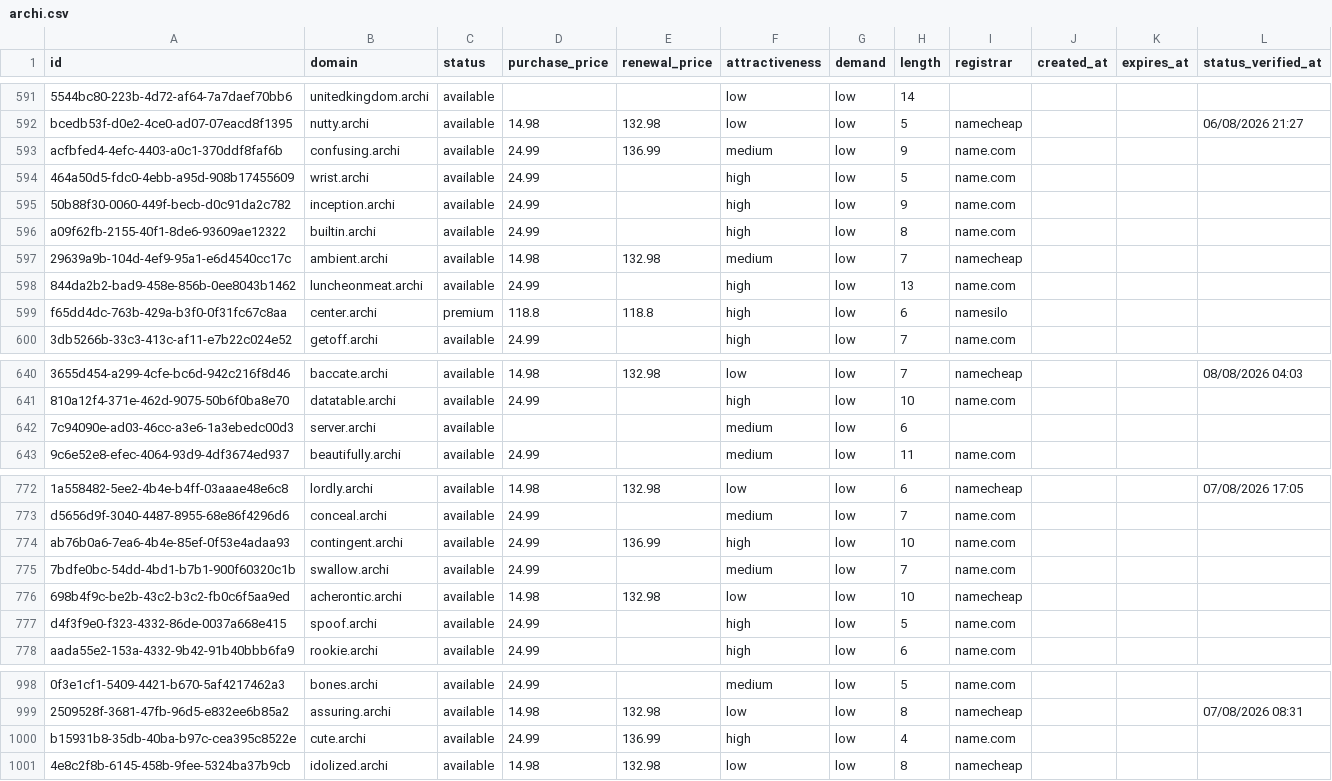
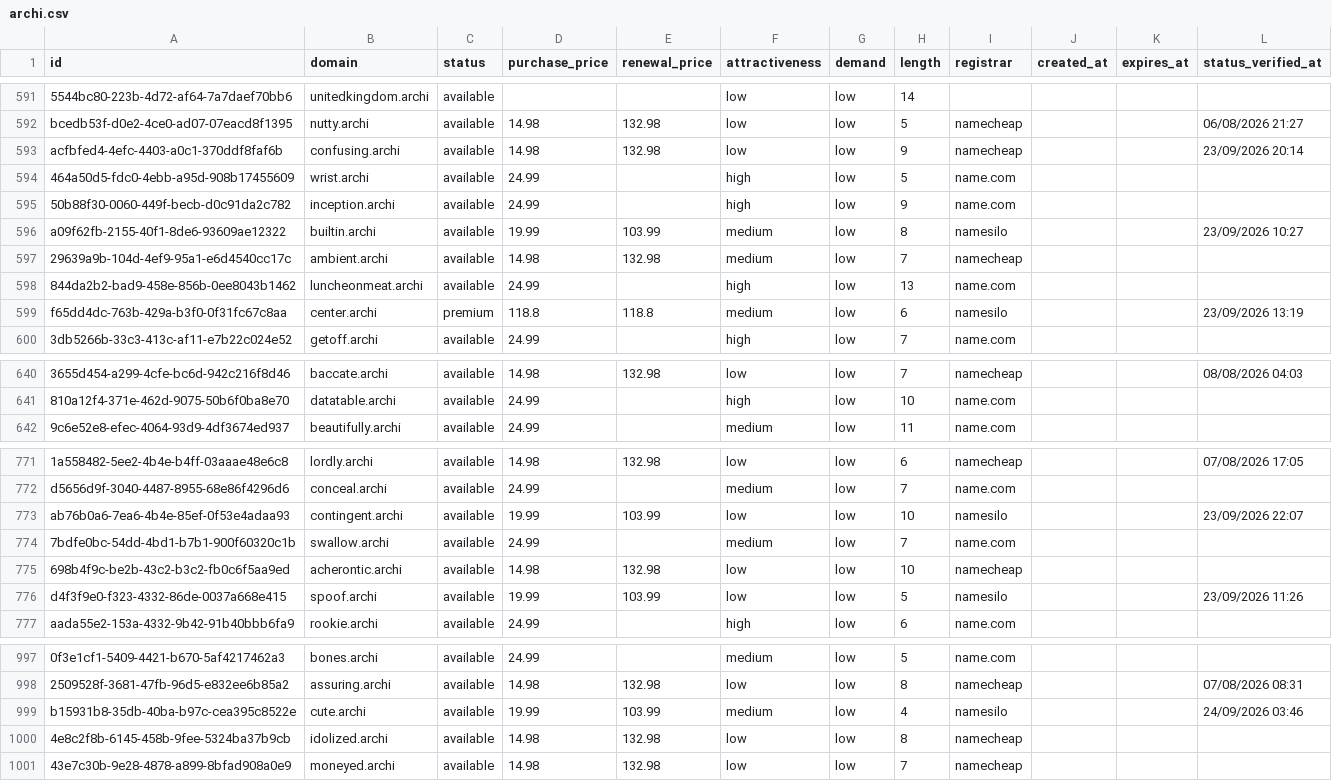
Before and after one commit to UniqueDomains/archi-oneword-domains, a CSV file: archi.csv, drawn as a sheet; only a part is shown, gaps mark what is left out; removed rows and columns are numbered as before the commit, all else as after; the diff covers the shown part only; the diff names each change by its address in the sheet, - before the commit and + after, or states it on an @@ line.

Commit message:
Domains update

```diff
--- a/archi.csv
+++ b/archi.csv
-D593 (purchase_price): 24.99
+D593 (purchase_price): 14.98
-E593 (renewal_price): 136.99
+E593 (renewal_price): 132.98
-F593 (attractiveness): medium
+F593 (attractiveness): low
-I593 (registrar): name.com
+I593 (registrar): namecheap
-L593 (status_verified_at): (empty)
+L593 (status_verified_at): 23/09/2026 20:14
-D596 (purchase_price): 24.99
+D596 (purchase_price): 19.99
-E596 (renewal_price): (empty)
+E596 (renewal_price): 103.99
-F596 (attractiveness): high
+F596 (attractiveness): medium
-I596 (registrar): name.com
+I596 (registrar): namesilo
-L596 (status_verified_at): (empty)
+L596 (status_verified_at): 23/09/2026 10:27
-F599 (attractiveness): high
+F599 (attractiveness): medium
-L599 (status_verified_at): (empty)
+L599 (status_verified_at): 23/09/2026 13:19
-row 642: 7c94090e-ad03-46cc-a3e6-1a3ebedc00d3 | server.archi | available |  |  | medium | low | 6
-D773 (purchase_price): 24.99
+D773 (purchase_price): 19.99
-E773 (renewal_price): 136.99
+E773 (renewal_price): 103.99
-F773 (attractiveness): high
+F773 (attractiveness): low
-I773 (registrar): name.com
+I773 (registrar): namesilo
-L773 (status_verified_at): (empty)
+L773 (status_verified_at): 23/09/2026 22:07
-D776 (purchase_price): 24.99
+D776 (purchase_price): 19.99
-E776 (renewal_price): (empty)
+E776 (renewal_price): 103.99
-F776 (attractiveness): high
+F776 (attractiveness): low
-I776 (registrar): name.com
+I776 (registrar): namesilo
-L776 (status_verified_at): (empty)
+L776 (status_verified_at): 23/09/2026 11:26
-D999 (purchase_price): 24.99
+D999 (purchase_price): 19.99
-E999 (renewal_price): 136.99
+E999 (renewal_price): 103.99
-F999 (attractiveness): high
+F999 (attractiveness): medium
-I999 (registrar): name.com
+I999 (registrar): namesilo
-L999 (status_verified_at): (empty)
+L999 (status_verified_at): 24/09/2026 03:46
+row 1001: 43e7c30b-9e28-4878-a899-8bfad908a0e9 | moneyed.archi | available | 14.98 | 132.98 | low | low | 7 | namecheap
```
Also changed, not shown: 100 edited cells elsewhere in this file, 4 other files.
